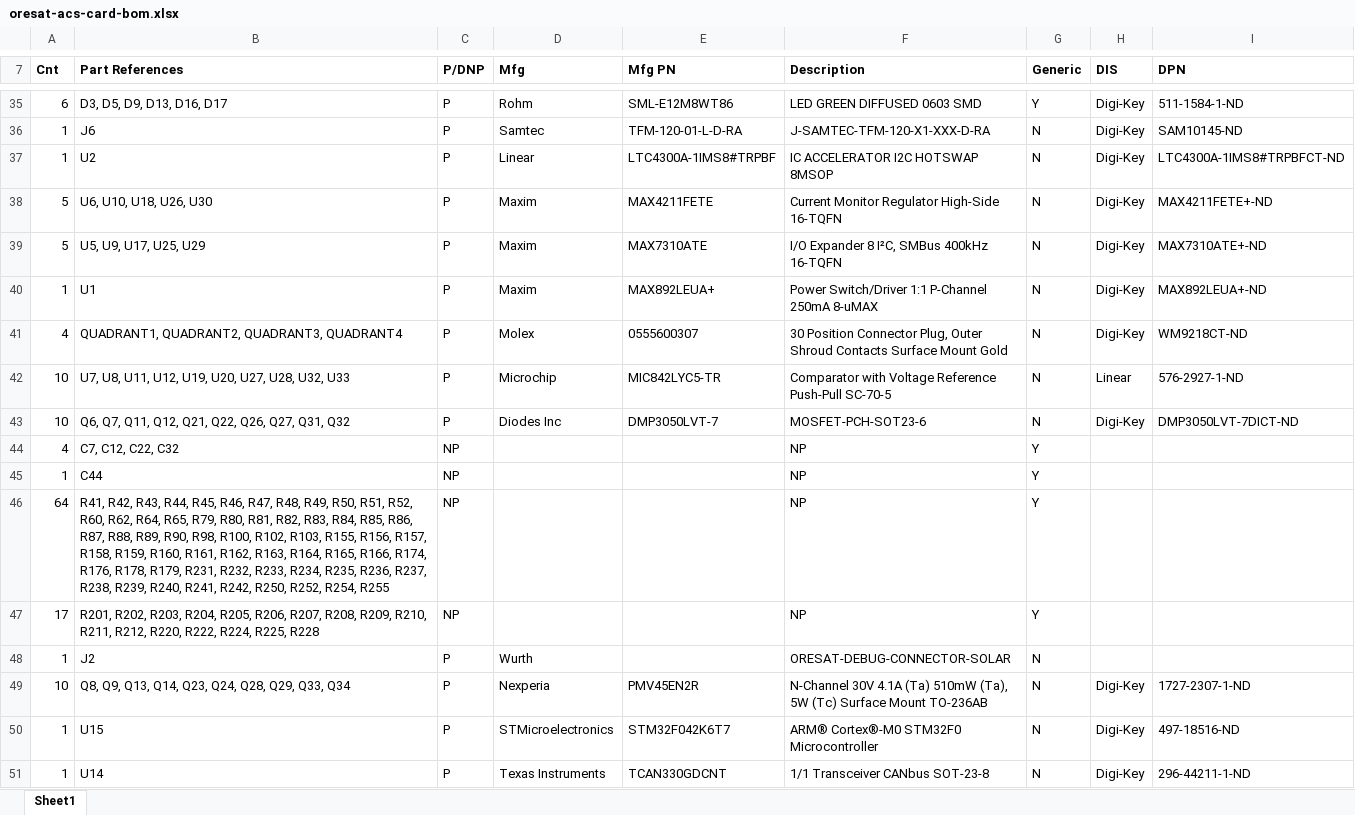
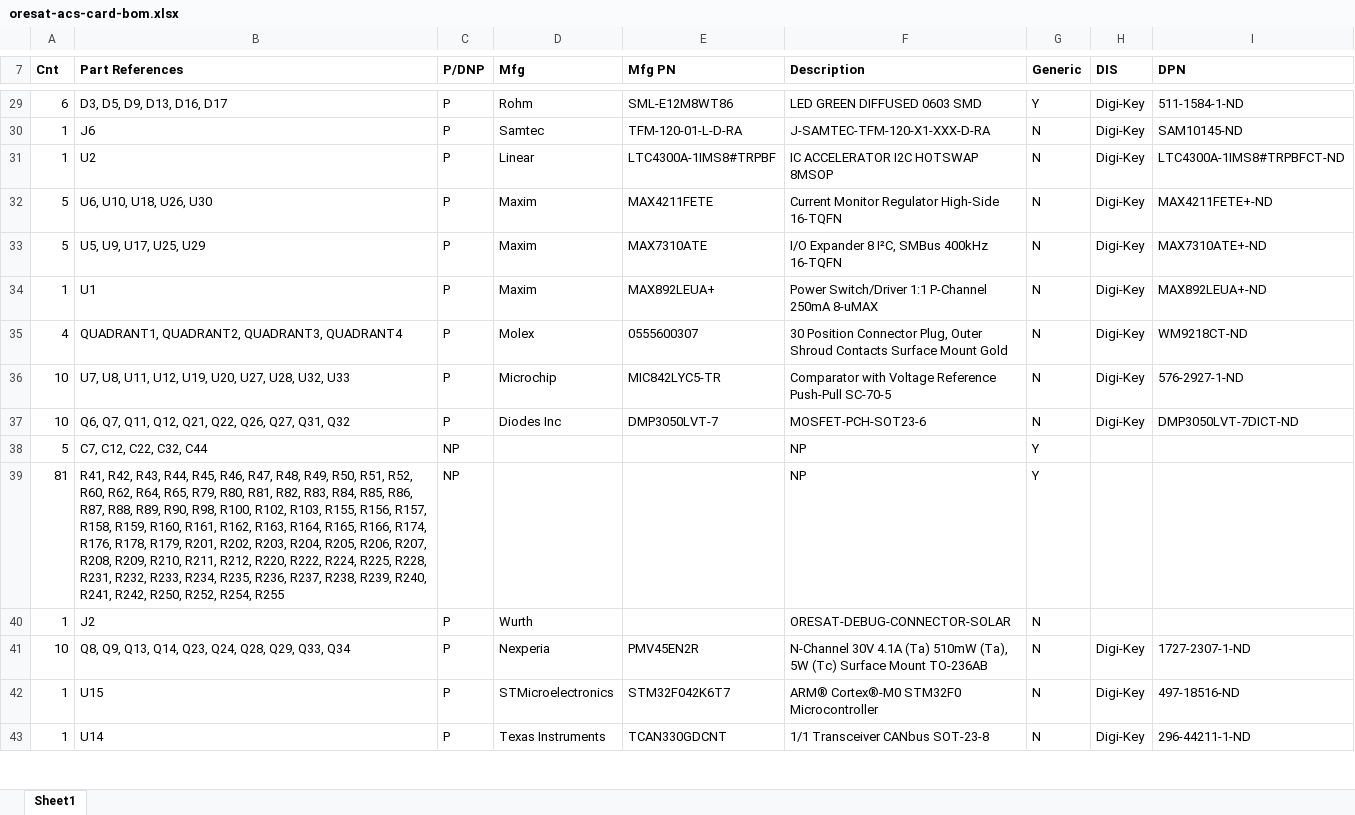
Before and after one commit to oresat/oresat-adcs-hardware, an Excel workbook: oresat-acs-card-bom.xlsx, sheet Sheet1, drawn as a sheet; only a part is shown, gaps mark what is left out; values as stored, in another font and other column widths than the file's, no borders; table styles not drawn; removed rows and columns are numbered as before the commit, all else as after; the diff covers the shown part only; the diff names each change by its address in the sheet, - before the commit and + after, or states it on an @@ line.

```diff
--- a/oresat-acs-card-bom.xlsx (sheet Sheet1)
+++ b/oresat-acs-card-bom.xlsx (sheet Sheet1)
-H36 (DIS): Linear
+H36 (DIS): Digi-Key
-A38 (Cnt): 4
+A38 (Cnt): 5
-B38 (Part References): C7, C12, C22, C32
+B38 (Part References): C7, C12, C22, C32, C44
-row 45: 1 | C44 | NP |  |  | NP | Y
-A39 (Cnt): 64
+A39 (Cnt): 81
-B39 (Part References): …R178, R179, R231, R232,…
+B39 (Part References): …R178, R179, R201, R202, R203, R204, R205, R206, R207, R208, R209, R210, R211, R212, R220, R222, R224, R225, R228, R231, R232,…
-row 47: 17 | R201, R202, R203, R204, R205, R206, R207, R208, R209, R210, R211, R212, R220, R222, R224, R225, R228 | NP |  |  | NP | Y
```
Also changed, not shown: 2 added rows, 7 removed rows and 26 edited cells elsewhere in this sheet, 2 other files.
